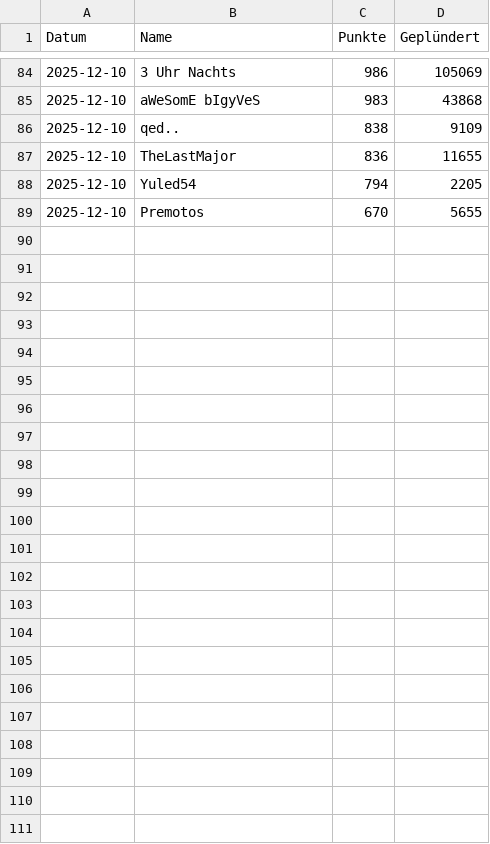
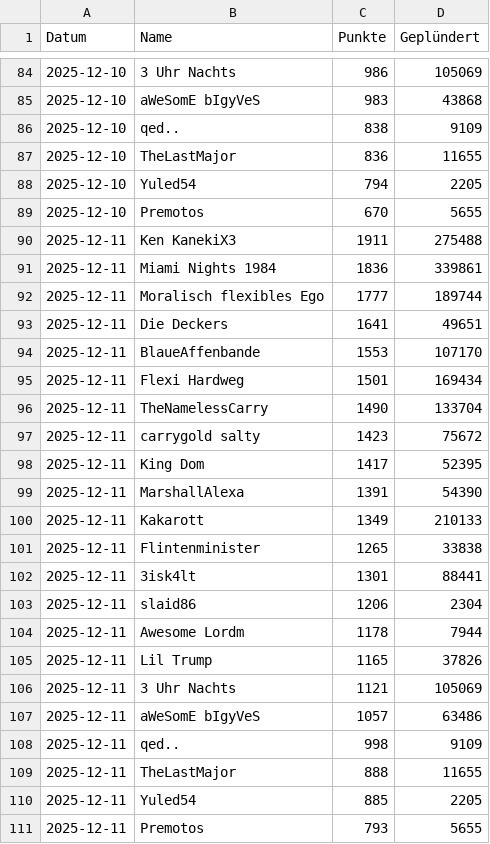
Before and after one commit to ZarestiaDev/dev, a CSV file: data/legal.csv, drawn as a sheet; only a part is shown, gaps mark what is left out; the diff names each change by its address in the sheet, - before the commit and + after, or states it on an @@ line.

Commit message:
Update legal - 2025-12-11

```diff
--- a/data/legal.csv
+++ b/data/legal.csv
+row 90: 2025-12-11 | Ken KanekiX3 | 1911 | 275488
+row 91: 2025-12-11 | Miami Nights 1984 | 1836 | 339861
+row 92: 2025-12-11 | Moralisch flexibles Ego | 1777 | 189744
+row 93: 2025-12-11 | Die Deckers | 1641 | 49651
+row 94: 2025-12-11 | BlaueAffenbande | 1553 | 107170
+row 95: 2025-12-11 | Flexi Hardweg | 1501 | 169434
+row 96: 2025-12-11 | TheNamelessCarry | 1490 | 133704
+row 97: 2025-12-11 | carrygold salty | 1423 | 75672
+row 98: 2025-12-11 | King Dom | 1417 | 52395
+row 99: 2025-12-11 | MarshallAlexa | 1391 | 54390
+row 100: 2025-12-11 | Kakarott | 1349 | 210133
+row 101: 2025-12-11 | Flintenminister | 1265 | 33838
+row 102: 2025-12-11 | 3isk4lt | 1301 | 88441
+row 103: 2025-12-11 | slaid86 | 1206 | 2304
+row 104: 2025-12-11 | Awesome Lordm | 1178 | 7944
+row 105: 2025-12-11 | Lil Trump | 1165 | 37826
+row 106: 2025-12-11 | 3 Uhr Nachts | 1121 | 105069
+row 107: 2025-12-11 | aWeSomE bIgyVeS | 1057 | 63486
+row 108: 2025-12-11 | qed.. | 998 | 9109
+row 109: 2025-12-11 | TheLastMajor | 888 | 11655
+row 110: 2025-12-11 | Yuled54 | 885 | 2205
+row 111: 2025-12-11 | Premotos | 793 | 5655
```
